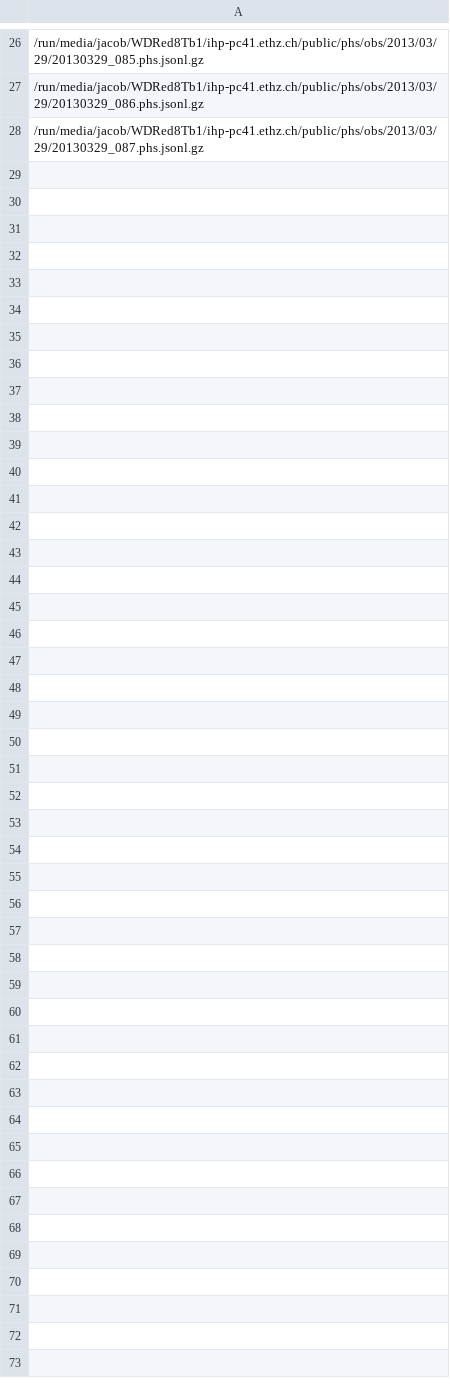
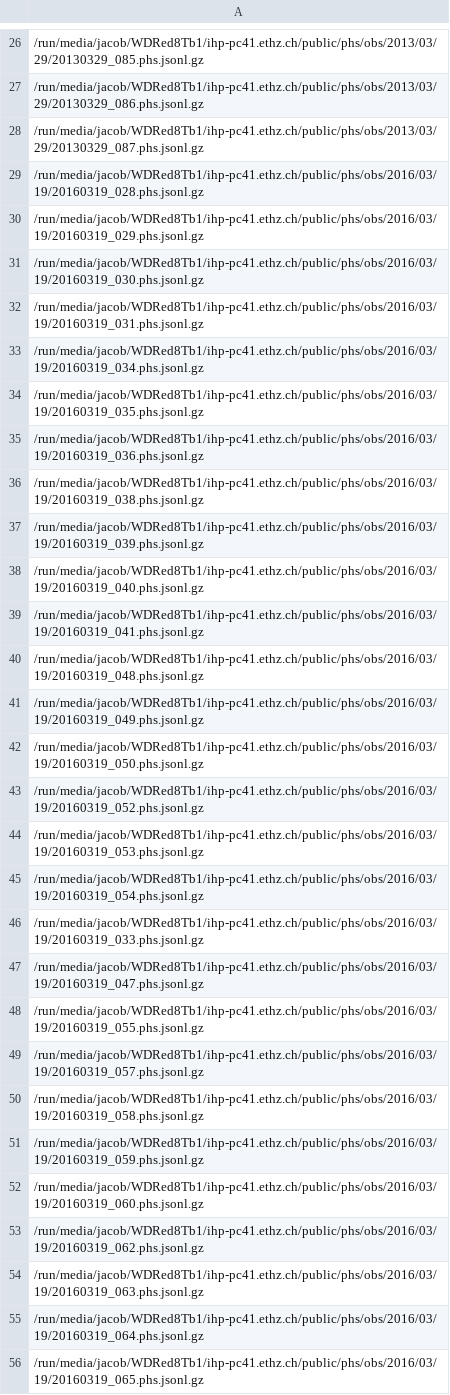
Before and after one commit to jacobbieker/factnn, a CSV file: FACTsourceFinding/1ES 1218+304.csv, drawn as a sheet; only a part is shown, gaps mark what is left out.

```diff
--- a/FACTsourceFinding/1ES 1218+304.csv
+++ b/FACTsourceFinding/1ES 1218+304.csv
@@ -28 +28,29 @@
 /run/media/jacob/WDRed8Tb1/ihp-pc41.ethz.ch/public/phs/obs/2013/03/29/20130329_087.phs.jsonl.gz
+/run/media/jacob/WDRed8Tb1/ihp-pc41.ethz.ch/public/phs/obs/2016/03/19/20160319_028.phs.jsonl.gz
+/run/media/jacob/WDRed8Tb1/ihp-pc41.ethz.ch/public/phs/obs/2016/03/19/20160319_029.phs.jsonl.gz
+/run/media/jacob/WDRed8Tb1/ihp-pc41.ethz.ch/public/phs/obs/2016/03/19/20160319_030.phs.jsonl.gz
+/run/media/jacob/WDRed8Tb1/ihp-pc41.ethz.ch/public/phs/obs/2016/03/19/20160319_031.phs.jsonl.gz
+/run/media/jacob/WDRed8Tb1/ihp-pc41.ethz.ch/public/phs/obs/2016/03/19/20160319_034.phs.jsonl.gz
+/run/media/jacob/WDRed8Tb1/ihp-pc41.ethz.ch/public/phs/obs/2016/03/19/20160319_035.phs.jsonl.gz
+/run/media/jacob/WDRed8Tb1/ihp-pc41.ethz.ch/public/phs/obs/2016/03/19/20160319_036.phs.jsonl.gz
+/run/media/jacob/WDRed8Tb1/ihp-pc41.ethz.ch/public/phs/obs/2016/03/19/20160319_038.phs.jsonl.gz
+/run/media/jacob/WDRed8Tb1/ihp-pc41.ethz.ch/public/phs/obs/2016/03/19/20160319_039.phs.jsonl.gz
+/run/media/jacob/WDRed8Tb1/ihp-pc41.ethz.ch/public/phs/obs/2016/03/19/20160319_040.phs.jsonl.gz
+/run/media/jacob/WDRed8Tb1/ihp-pc41.ethz.ch/public/phs/obs/2016/03/19/20160319_041.phs.jsonl.gz
+/run/media/jacob/WDRed8Tb1/ihp-pc41.ethz.ch/public/phs/obs/2016/03/19/20160319_048.phs.jsonl.gz
+/run/media/jacob/WDRed8Tb1/ihp-pc41.ethz.ch/public/phs/obs/2016/03/19/20160319_049.phs.jsonl.gz
+/run/media/jacob/WDRed8Tb1/ihp-pc41.ethz.ch/public/phs/obs/2016/03/19/20160319_050.phs.jsonl.gz
+/run/media/jacob/WDRed8Tb1/ihp-pc41.ethz.ch/public/phs/obs/2016/03/19/20160319_052.phs.jsonl.gz
+/run/media/jacob/WDRed8Tb1/ihp-pc41.ethz.ch/public/phs/obs/2016/03/19/20160319_053.phs.jsonl.gz
+/run/media/jacob/WDRed8Tb1/ihp-pc41.ethz.ch/public/phs/obs/2016/03/19/20160319_054.phs.jsonl.gz
+/run/media/jacob/WDRed8Tb1/ihp-pc41.ethz.ch/public/phs/obs/2016/03/19/20160319_033.phs.jsonl.gz
+/run/media/jacob/WDRed8Tb1/ihp-pc41.ethz.ch/public/phs/obs/2016/03/19/20160319_047.phs.jsonl.gz
+/run/media/jacob/WDRed8Tb1/ihp-pc41.ethz.ch/public/phs/obs/2016/03/19/20160319_055.phs.jsonl.gz
+/run/media/jacob/WDRed8Tb1/ihp-pc41.ethz.ch/public/phs/obs/2016/03/19/20160319_057.phs.jsonl.gz
+/run/media/jacob/WDRed8Tb1/ihp-pc41.ethz.ch/public/phs/obs/2016/03/19/20160319_058.phs.jsonl.gz
+/run/media/jacob/WDRed8Tb1/ihp-pc41.ethz.ch/public/phs/obs/2016/03/19/20160319_059.phs.jsonl.gz
+/run/media/jacob/WDRed8Tb1/ihp-pc41.ethz.ch/public/phs/obs/2016/03/19/20160319_060.phs.jsonl.gz
+/run/media/jacob/WDRed8Tb1/ihp-pc41.ethz.ch/public/phs/obs/2016/03/19/20160319_062.phs.jsonl.gz
+/run/media/jacob/WDRed8Tb1/ihp-pc41.ethz.ch/public/phs/obs/2016/03/19/20160319_063.phs.jsonl.gz
+/run/media/jacob/WDRed8Tb1/ihp-pc41.ethz.ch/public/phs/obs/2016/03/19/20160319_064.phs.jsonl.gz
+/run/media/jacob/WDRed8Tb1/ihp-pc41.ethz.ch/public/phs/obs/2016/03/19/20160319_065.phs.jsonl.gz
```
Also changed, not shown: FACTsourceFinding/PKS 0736+01.csv, 10 other files.
